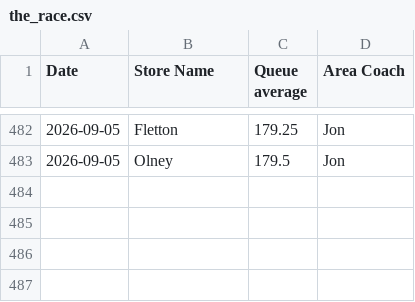
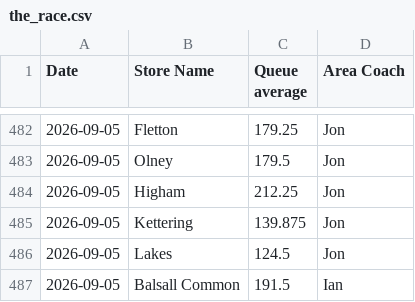
Before and after one commit to Fontana1974/bewiched-dashboards, a CSV file: the_race.csv, drawn as a sheet; only a part is shown, gaps mark what is left out.

```diff
--- a/the_race.csv
+++ b/the_race.csv
@@ -483 +483,5 @@ Date,Store Name,Queue average,Area Coach
 2026-09-05,Olney,179.5,Jon
+2026-09-05,Higham,212.25,Jon
+2026-09-05,Kettering,139.875,Jon
+2026-09-05,Lakes,124.5,Jon
+2026-09-05,Balsall Common,191.5,Ian
```
Also changed, not shown: weekly_history.csv, 48 other files.
